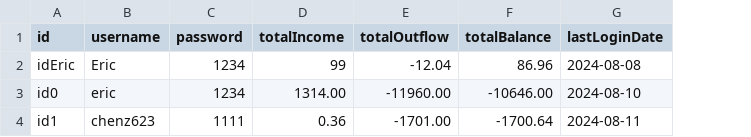
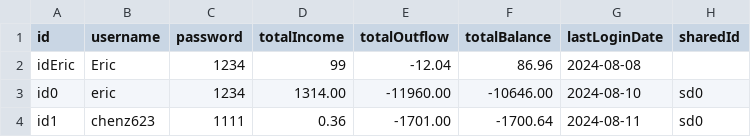
Before and after one commit to chenj926/CSC207_Accounting_System, a CSV file: src/main/data/accounts/userAccounts.csv, drawn as a sheet; the diff names each change by its address in the sheet, - before the commit and + after, or states it on an @@ line.

```diff
--- a/src/main/data/accounts/userAccounts.csv
+++ b/src/main/data/accounts/userAccounts.csv
+column H (sharedId), rows 3-4: sd0 | sd0
```
Also changed, not shown: src/main/data/transaction/sharedAccountTransactions.csv, 7 other files.
